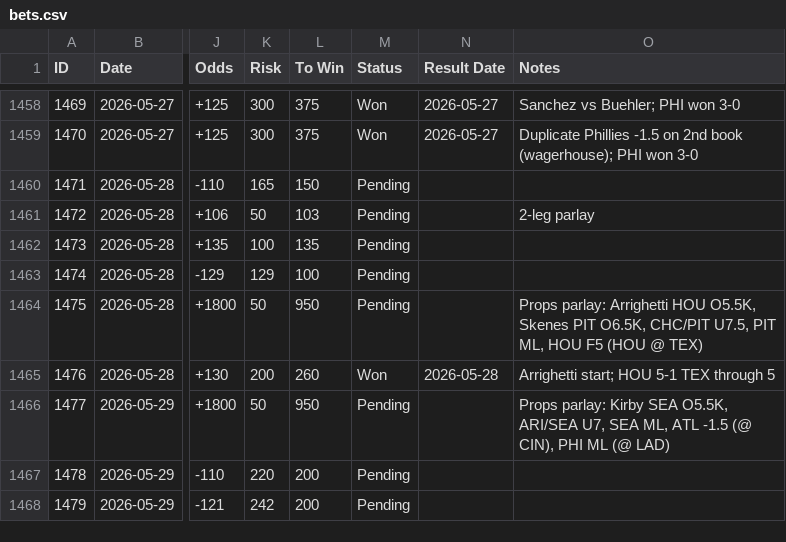
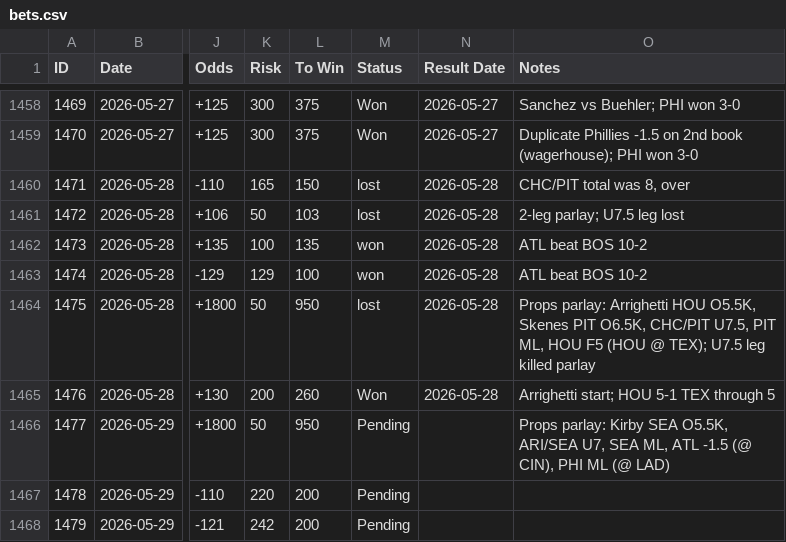
Before and after one commit to nritchey23-a11y/bet-tracker, a CSV file: bets.csv, drawn as a sheet; only a part is shown, gaps mark what is left out; the diff names each change by its address in the sheet, - before the commit and + after, or states it on an @@ line.

```diff
--- a/bets.csv
+++ b/bets.csv
-M1460:M1461 (Status): Pending
+M1460:M1461 (Status): lost
-N1460:N1464 (Result Date): (empty)
+N1460:N1464 (Result Date): 2026-05-28
-O1460 (Notes): (empty)
+O1460 (Notes): CHC/PIT total was 8, over
-O1461 (Notes): 2-leg parlay
+O1461 (Notes): 2-leg parlay; U7.5 leg lost
-M1462:M1463 (Status): Pending
+M1462:M1463 (Status): won
-O1462:O1463 (Notes): (empty)
+O1462:O1463 (Notes): ATL beat BOS 10-2
-M1464 (Status): Pending
+M1464 (Status): lost
-O1464 (Notes): …(HOU @ TEX)
+O1464 (Notes): …(HOU @ TEX); U7.5 leg killed parlay
```
Also changed, not shown: 4 other files.
